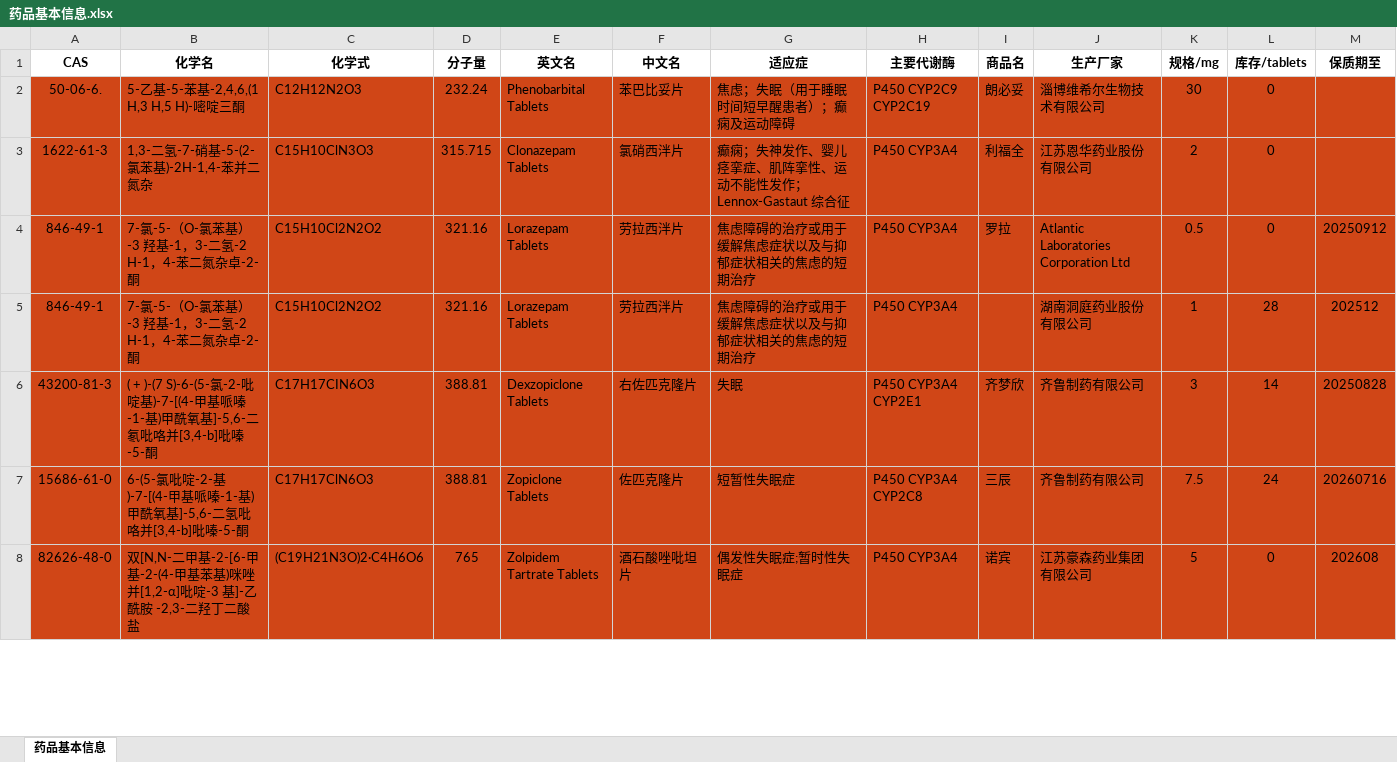
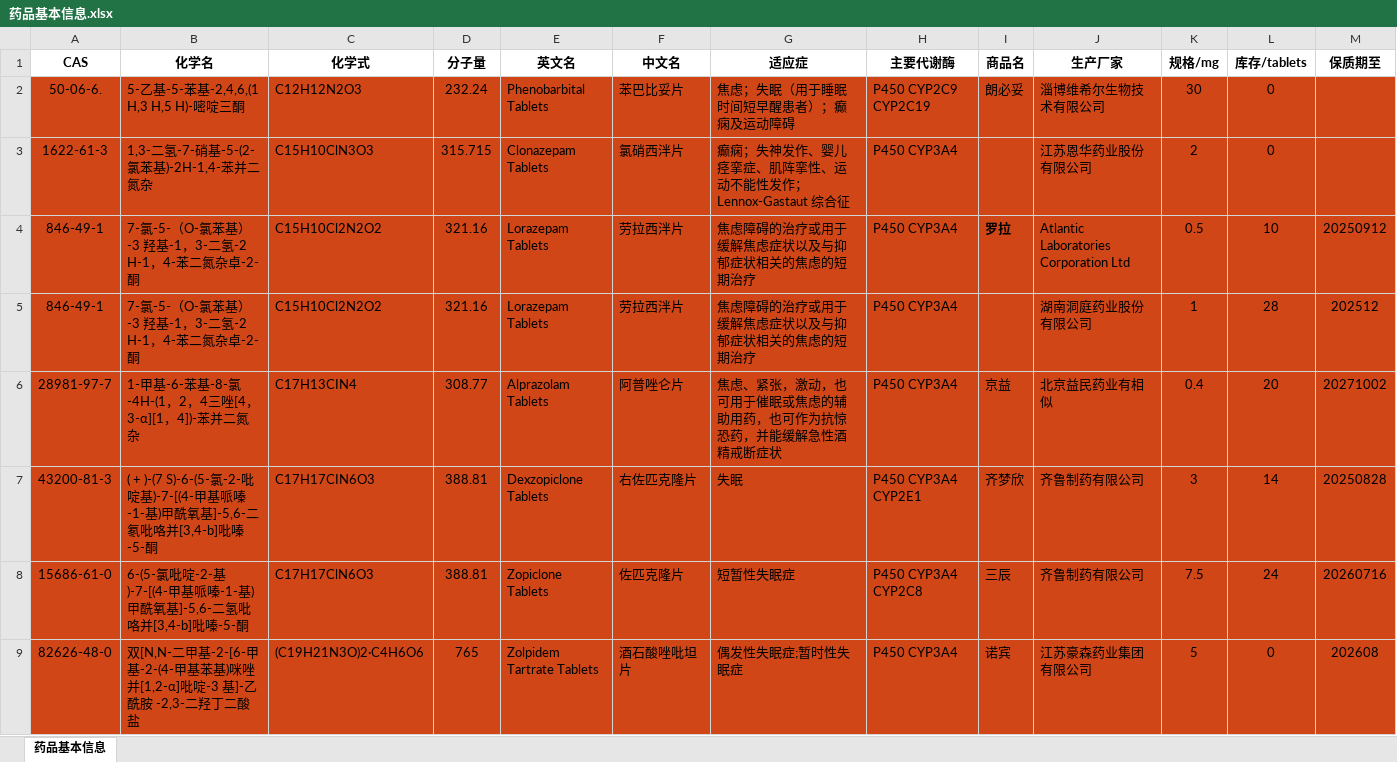
Before and after one commit to Benzyl-titanium/Benzyl-titanium-will, an Excel workbook: 药品基本信息.xlsx, sheet 药品基本信息, drawn as a sheet; only a part is shown; values as stored, in another font and other column widths than the file's, no borders; the diff covers the shown part only; the diff names each change by its address in the sheet, - before the commit and + after, or states it on an @@ line.

Commit message:
Add files via upload

```diff
--- a/药品基本信息.xlsx (sheet 药品基本信息)
+++ b/药品基本信息.xlsx (sheet 药品基本信息)
-I3 (商品名): 利福全
+I3 (商品名): (empty)
-I4 bold: off
+I4 bold: on
-L4 (库存/tablets): 0
+L4 (库存/tablets): 10
+row 6: 28981-97-7 | 1-甲基-6-苯基-8-氯-4H-(1，2，4三唑[4，3-α][1，4])-苯并二氮杂 | C17H13CIN4 | 308.77 | Alprazolam Tablets | 阿普唑仑片 | 焦虑、紧张，激动，也可用于催眠或焦虑的辅助用药，也可作为抗惊恐药，并能缓解急性酒精戒断症状 | P450 CYP3A4 | 京益 | 北京益民药业有相似 | 0.4 | 20 | 20271002
```
Also changed, not shown: 17 added rows, 2 removed rows, 27 edited cells and cell formats elsewhere in this sheet.
